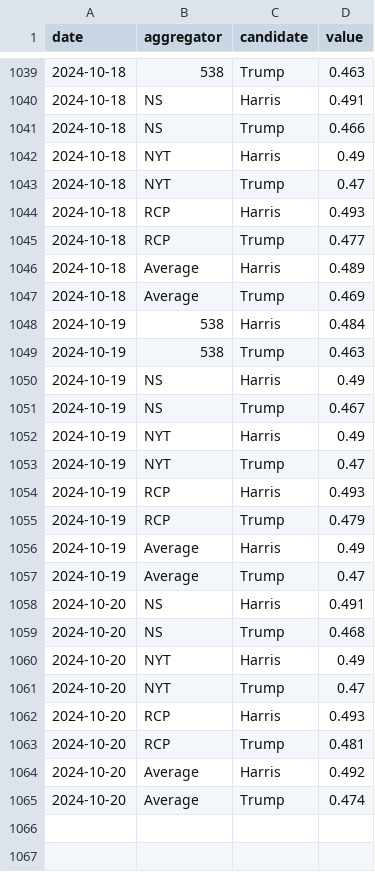
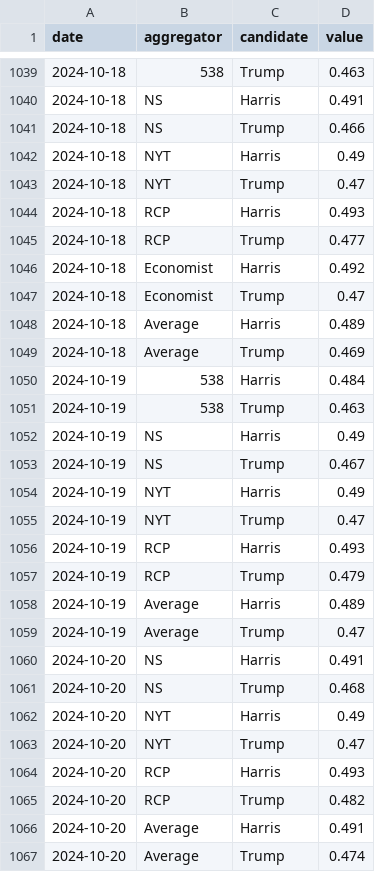
Before and after one commit to hidegmisi/us2024_aggregator_scraper, a CSV file: daily_aggregates.csv, drawn as a sheet; only a part is shown, gaps mark what is left out.

```diff
--- a/daily_aggregates.csv
+++ b/daily_aggregates.csv
@@ -1045,2 +1045,4 @@ date,aggregator,candidate,value
 2024-10-18,RCP,Trump,0.477
+2024-10-18,Economist,Harris,0.492
+2024-10-18,Economist,Trump,0.47
 2024-10-18,Average,Harris,0.489
@@ -1055,3 +1057,3 @@ date,aggregator,candidate,value
 2024-10-19,RCP,Trump,0.479
-2024-10-19,Average,Harris,0.49
+2024-10-19,Average,Harris,0.489
 2024-10-19,Average,Trump,0.47
@@ -1062,4 +1064,4 @@ date,aggregator,candidate,value
 2024-10-20,RCP,Harris,0.493
-2024-10-20,RCP,Trump,0.481
-2024-10-20,Average,Harris,0.492
+2024-10-20,RCP,Trump,0.482
+2024-10-20,Average,Harris,0.491
 2024-10-20,Average,Trump,0.474
```
Also changed, not shown: scrape_history.csv.
